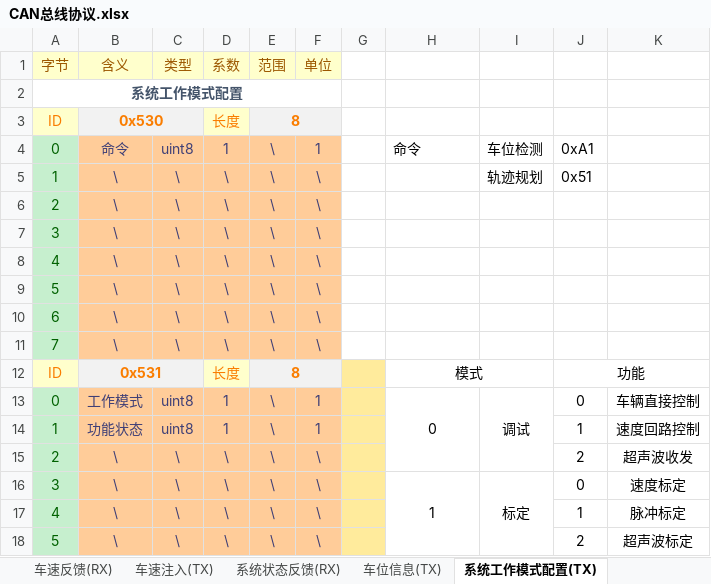
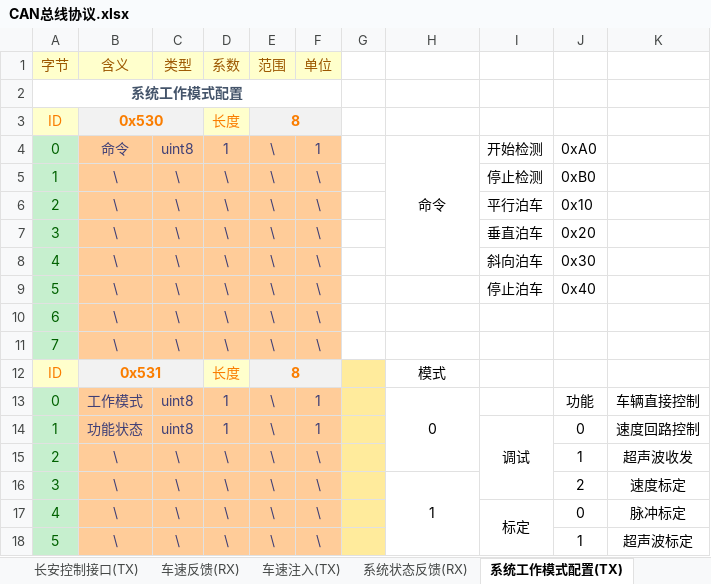
Before and after one commit to zgh551/APA_NXP, an Excel workbook: Doc/Protocol/CAN总线协议.xlsx, sheet 系统工作模式配置(TX), drawn as a sheet; only a part is shown; values as stored, in another font and other column widths than the file's, no borders; removed rows and columns are numbered as before the commit, all else as after; the diff covers the shown part only; the diff names each change by its address in the sheet, - before the commit and + after, or states it on an @@ line.

Commit message:
修改CAN总线协议

```diff
--- a/Doc/Protocol/CAN总线协议.xlsx (sheet 系统工作模式配置(TX))
+++ b/Doc/Protocol/CAN总线协议.xlsx (sheet 系统工作模式配置(TX))
-H4 alignment: left
+H4 alignment: center
+H4:H8 merged
-I4: 车位检测
+I4: 开始检测
-J4: 0xA1
+J4: 0xA0
-I5: 轨迹规划
+I5: 停止检测
-J5: 0x51
+J5: 0xB0
-I6: (empty)
+I6: 平行泊车
-J6: (empty)
+J6: 0x10
-I7: (empty)
+I7: 垂直泊车
-J7: (empty)
+J7: 0x20
-I8: (empty)
+I8: 斜向泊车
-J8: (empty)
+J8: 0x30
-I9: (empty)
+I9: 停止泊车
-J9: (empty)
+J9: 0x40
-H12:I12 merged
-J12: 功能
+J12: (empty)
-J12:K12 merged
-I13: 调试
+I13: (empty)
-I13:I15 merged
-J13: 0
+J13: 功能
-I14: (empty)
+I14: 调试
+I14:I16 merged
-J14: 1
+J14: 0
-J15: 2
+J15: 1
-I16: 标定
+I16: (empty)
-I16:I18 merged
-J16: 0
+J16: 2
-I17: (empty)
+I17: 标定
+I17:I19 merged
-J17: 1
+J17: 0
-J18: 2
+J18: 1
```
Also changed, not shown: 16 added rows, 7 removed rows, 4 edited cells and merged cells elsewhere in this sheet, sheet 超声波原始数据(RX), sheet 车辆跟踪信息(RX), sheet 车位信息(TX), other sheet tabs.
